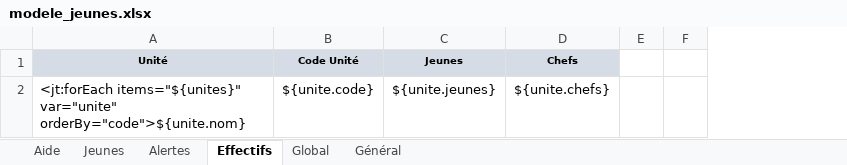
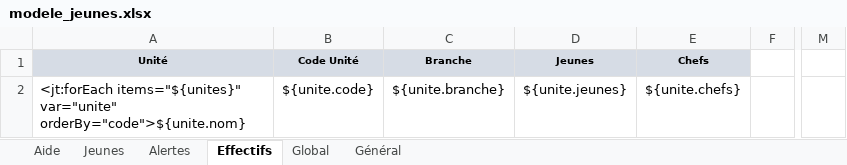
Before and after one commit to outilssgdf/analytiscout, an Excel workbook: fichiers/conf/modele_jeunes.xlsx, sheet Effectifs, drawn as a sheet; only a part is shown, gaps mark what is left out; values as stored, in another font and other column widths than the file's, no borders; conditional formats not drawn; removed rows and columns are numbered as before the commit, all else as after; the diff names each change by its address in the sheet, - before the commit and + after, or states it on an @@ line.

```diff
--- a/fichiers/conf/modele_jeunes.xlsx (sheet Effectifs)
+++ b/fichiers/conf/modele_jeunes.xlsx (sheet Effectifs)
+column C (Branche), row 2: ${unite.branche}
-column E, empty
+column M, empty
```
Also changed, not shown: sheet Alertes, sheet Jeunes, fichiers/conf/modele_responsables.xlsx, 1 other file.
